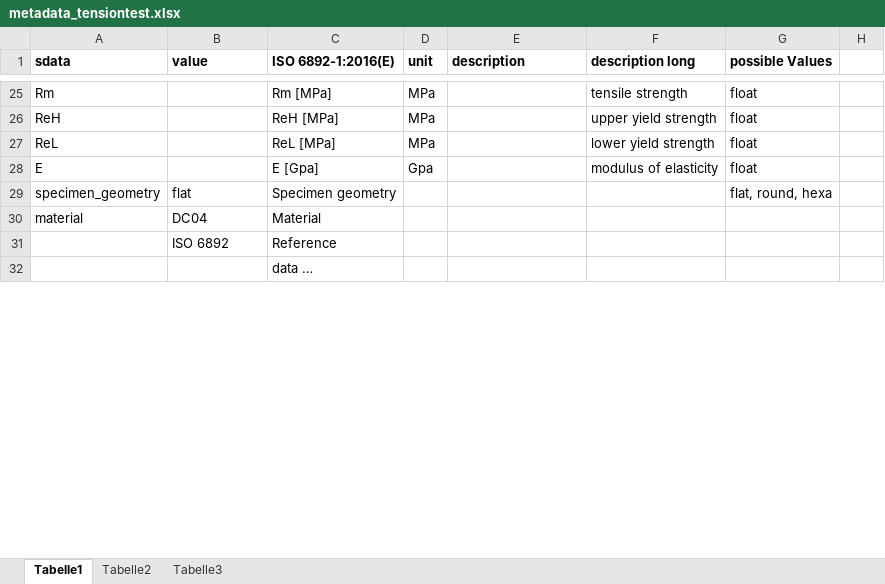
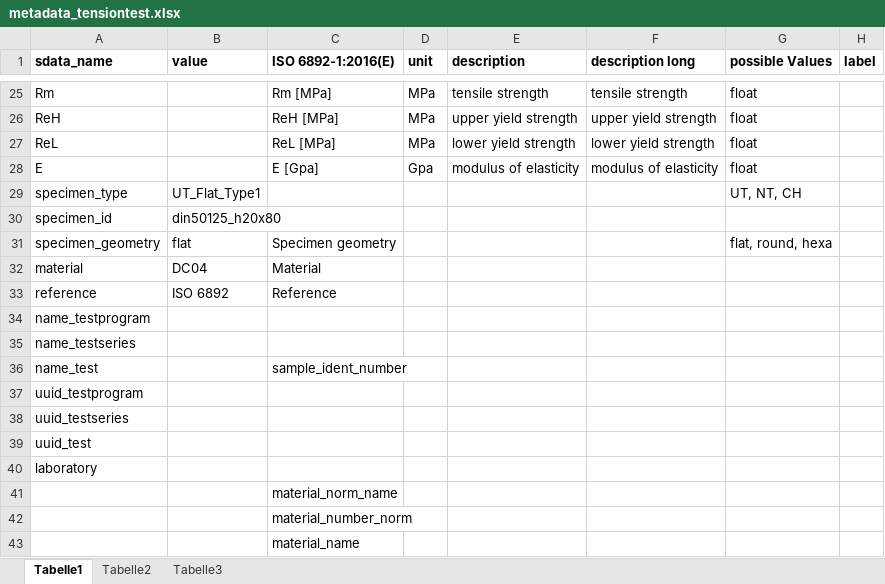
Before and after one commit to lepy/sdata_experiments, an Excel workbook: docs/source/tensiontest/metadata_tensiontest.xlsx, sheet Tabelle1, drawn as a sheet; only a part is shown, gaps mark what is left out; values as stored, in another font and other column widths than the file's, no borders; addresses are those after the commit; the diff covers the shown part only; the diff names each change by its address in the sheet, - before the commit and + after, or states it on an @@ line.

```diff
--- a/docs/source/tensiontest/metadata_tensiontest.xlsx (sheet Tabelle1)
+++ b/docs/source/tensiontest/metadata_tensiontest.xlsx (sheet Tabelle1)
-A1: sdata
+A1: sdata_name
-H1: (empty)
+H1: label
-E25 (description): (empty)
+E25 (description): tensile strength
-E26 (description): (empty)
+E26 (description): upper yield strength
-E27 (description): (empty)
+E27 (description): lower yield strength
-E28 (description): (empty)
+E28 (description): modulus of elasticity
+row 29: specimen_type | UT_Flat_Type1 |  |  |  |  | UT, NT, CH
+row 30: specimen_id | din50125_h20x80
-A33 (sdata_name): (empty)
+A33 (sdata_name): reference
+row 34: name_testprogram
+row 35: name_testseries
+row 36: name_test |  | sample_ident_number
+row 37: uuid_testprogram
+row 38: uuid_testseries
+row 39: uuid_test
+row 40: laboratory
-C41 (ISO 6892-1:2016(E)): data …
+C41 (ISO 6892-1:2016(E)): material_norm_name
+row 42:  |  | material_number_norm
+row 43:  |  | material_name
```
Also changed, not shown: 34 added rows, 4 removed rows, 34 edited cells and cell formats elsewhere in this sheet, 1 other file.
